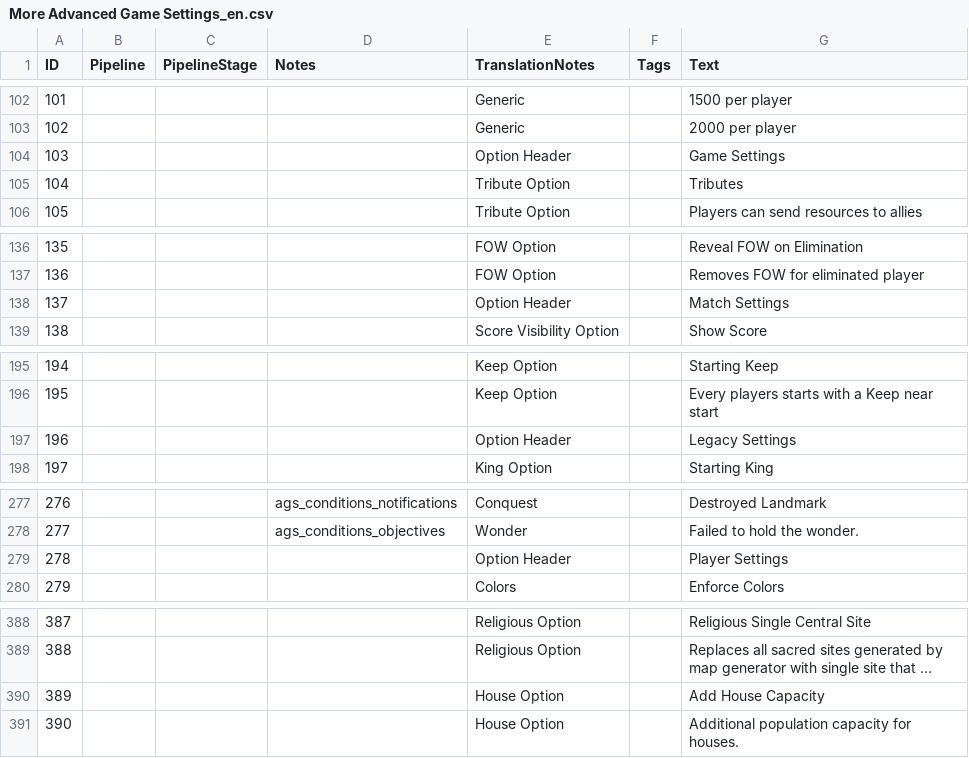
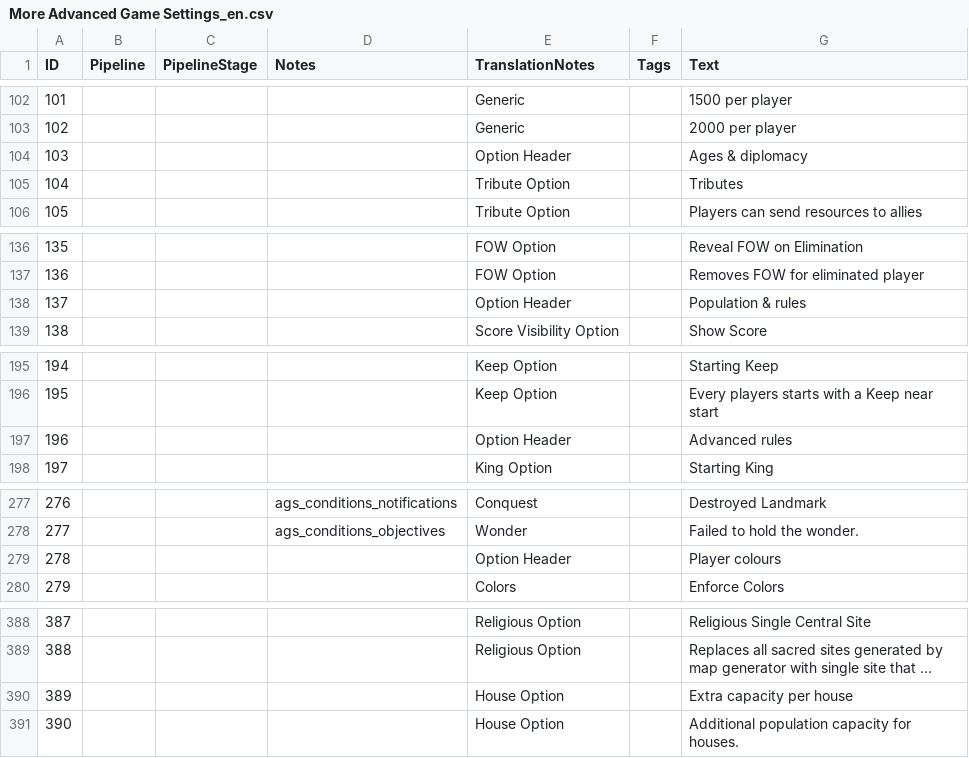
Before and after one commit to TypeDan/More-Advanced-Game-Settings, a CSV file: assets/locdb/More Advanced Game Settings_en.csv, drawn as a sheet; only a part is shown, gaps mark what is left out; long unchanged cells end in …; the diff covers the shown part only; the diff names each change by its address in the sheet, - before the commit and + after, or states it on an @@ line.

Commit message:
Clarify lobby groups and housing versus population limits

```diff
--- a/assets/locdb/More Advanced Game Settings_en.csv
+++ b/assets/locdb/More Advanced Game Settings_en.csv
-G104 (Text): Game Settings
+G104 (Text): Ages & diplomacy
-G138 (Text): Match Settings
+G138 (Text): Population & rules
-G197 (Text): Legacy Settings
+G197 (Text): Advanced rules
-G279 (Text): Player Settings
+G279 (Text): Player colours
-G390 (Text): Add House Capacity
+G390 (Text): Extra capacity per house
```
Also changed, not shown: 13 edited cells elsewhere in this file, assets/locdb/More Advanced Game Settings_cs.csv, assets/locdb/More Advanced Game Settings_fr.csv, 6 other files.
